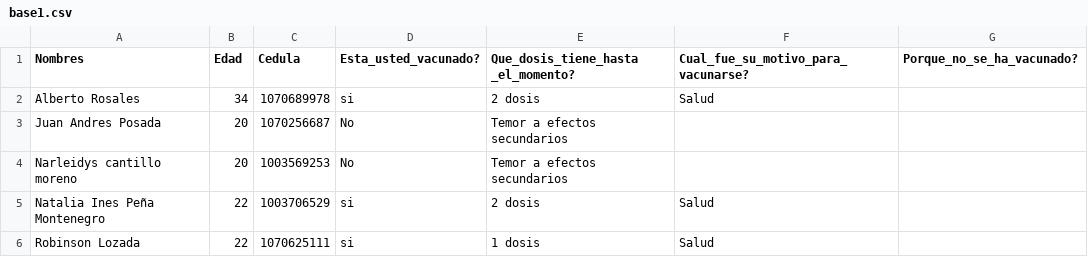
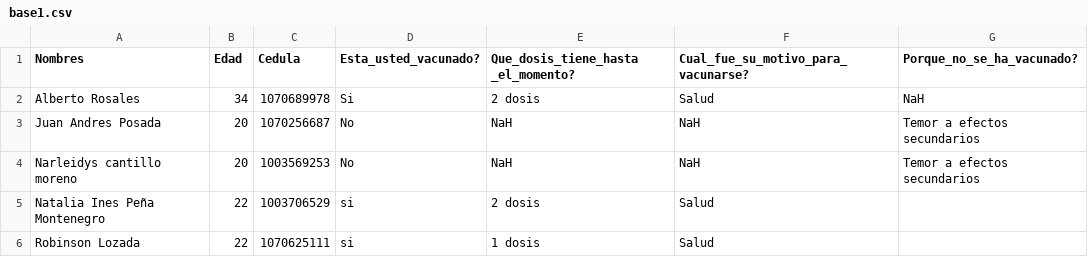
Before and after one commit to HenryMauricio130/base_covid, a CSV file: base1.csv, drawn as a sheet; only a part is shown; the diff names each change by its address in the sheet, - before the commit and + after, or states it on an @@ line.

Commit message:
Update base1.csv

```diff
--- a/base1.csv
+++ b/base1.csv
-D2 (Esta_usted_vacunado?): si
+D2 (Esta_usted_vacunado?): Si
-G2 (Porque_no_se_ha_vacunado?): (empty)
+G2 (Porque_no_se_ha_vacunado?): NaH
-E3:E4: Temor a efectos secundarios
+E3:E4: NaH
-F3:F4: (empty)
+F3:F4: NaH
-G3:G4 (Porque_no_se_ha_vacunado?): (empty)
+G3:G4 (Porque_no_se_ha_vacunado?): Temor a efectos secundarios
```
